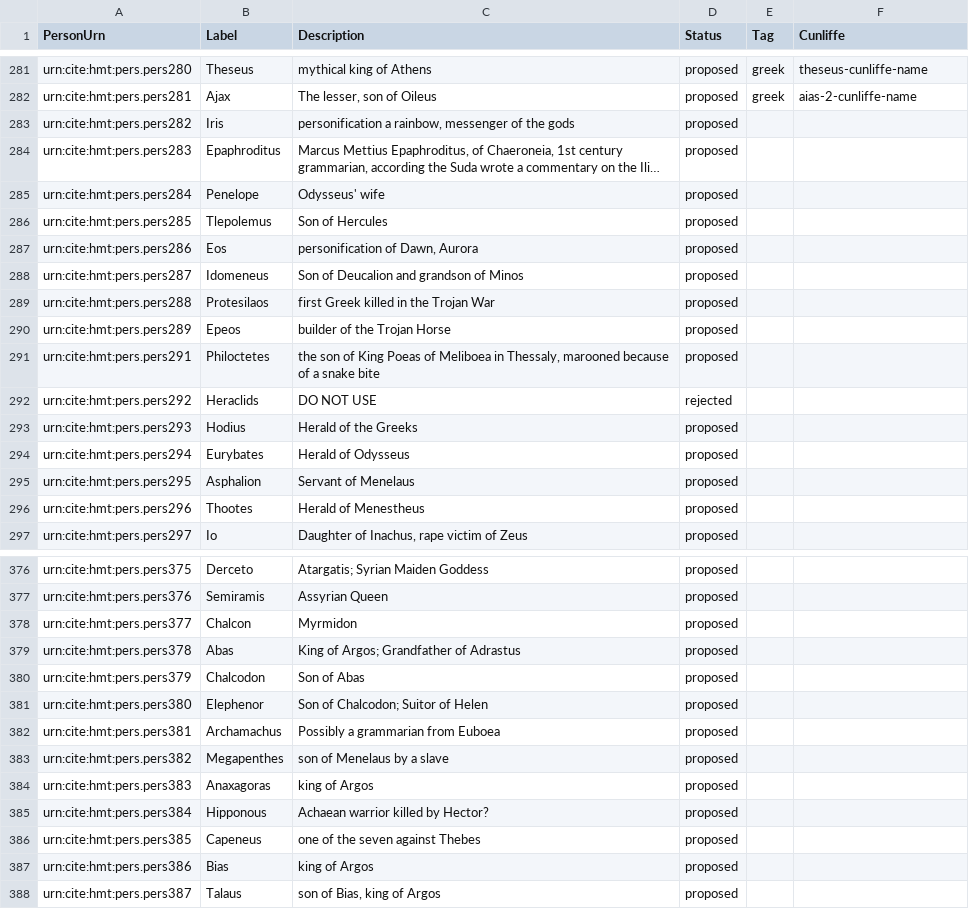
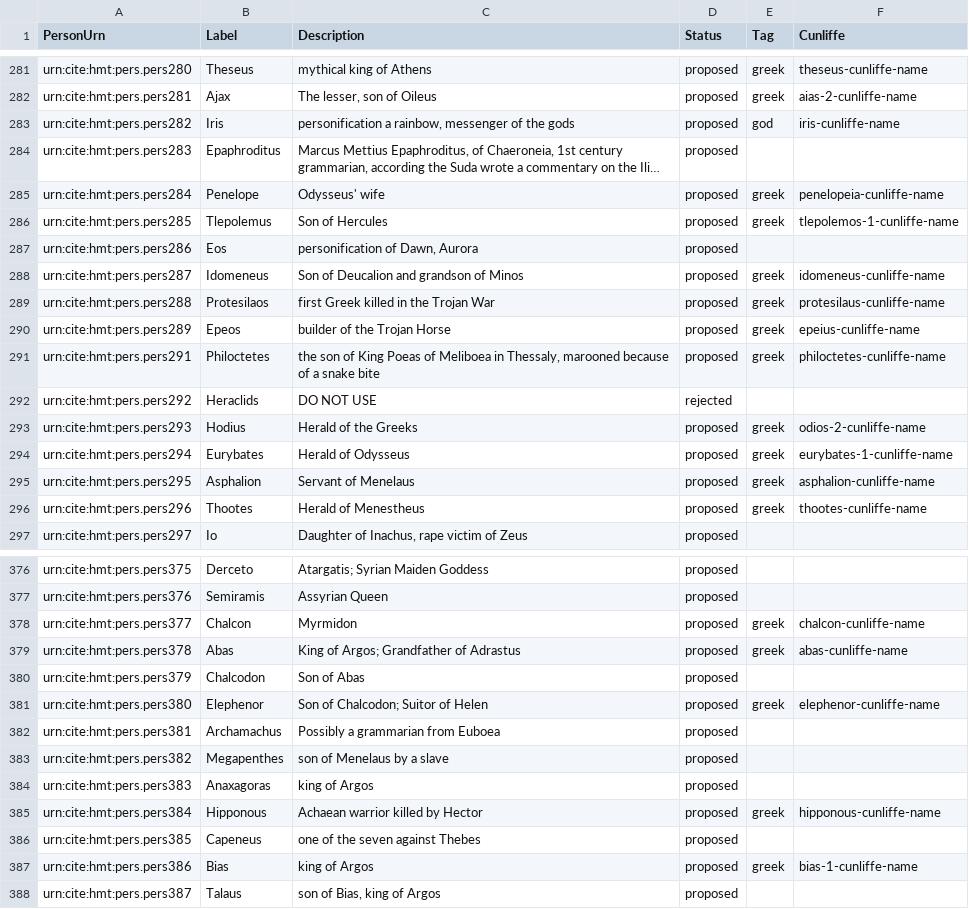
Before and after one commit to brclar15/homerNames, a CSV file: indicies/hmtnames.csv, drawn as a sheet; only a part is shown, gaps mark what is left out; long unchanged cells end in …; the diff covers the shown part only; the diff names each change by its address in the sheet, - before the commit and + after, or states it on an @@ line.

Commit message:
up to pers389

```diff
--- a/indicies/hmtnames.csv
+++ b/indicies/hmtnames.csv
-E283 (Tag): (empty)
+E283 (Tag): god
-F283 (Cunliffe): (empty)
+F283 (Cunliffe): iris-cunliffe-name
-E285:E286 (Tag): (empty)
+E285:E286 (Tag): greek
-F285 (Cunliffe): (empty)
+F285 (Cunliffe): penelopeia-cunliffe-name
-F286 (Cunliffe): (empty)
+F286 (Cunliffe): tlepolemos-1-cunliffe-name
-E288:E291 (Tag): (empty)
+E288:E291 (Tag): greek
-F288 (Cunliffe): (empty)
+F288 (Cunliffe): idomeneus-cunliffe-name
-F289 (Cunliffe): (empty)
+F289 (Cunliffe): protesilaus-cunliffe-name
-F290 (Cunliffe): (empty)
+F290 (Cunliffe): epeius-cunliffe-name
-F291 (Cunliffe): (empty)
+F291 (Cunliffe): philoctetes-cunliffe-name
-E293:E296 (Tag): (empty)
+E293:E296 (Tag): greek
-F293 (Cunliffe): (empty)
+F293 (Cunliffe): odios-2-cunliffe-name
-F294 (Cunliffe): (empty)
+F294 (Cunliffe): eurybates-1-cunliffe-name
-F295 (Cunliffe): (empty)
+F295 (Cunliffe): asphalion-cunliffe-name
-F296 (Cunliffe): (empty)
+F296 (Cunliffe): thootes-cunliffe-name
-E378:E379 (Tag): (empty)
+E378:E379 (Tag): greek
-F378 (Cunliffe): (empty)
+F378 (Cunliffe): chalcon-cunliffe-name
-F379 (Cunliffe): (empty)
+F379 (Cunliffe): abas-cunliffe-name
-E381 (Tag): (empty)
+E381 (Tag): greek
-F381 (Cunliffe): (empty)
+F381 (Cunliffe): elephenor-cunliffe-name
-C385 (Description): Achaean warrior killed by Hector?
+C385 (Description): Achaean warrior killed by Hector
-E385 (Tag): (empty)
+E385 (Tag): greek
-F385 (Cunliffe): (empty)
+F385 (Cunliffe): hipponous-cunliffe-name
-E387 (Tag): (empty)
+E387 (Tag): greek
-F387 (Cunliffe): (empty)
+F387 (Cunliffe): bias-1-cunliffe-name
```
Also changed, not shown: 36 edited cells elsewhere in this file.
